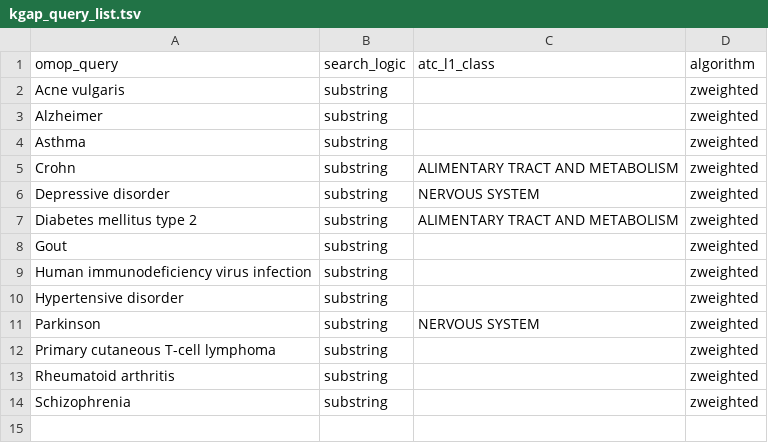
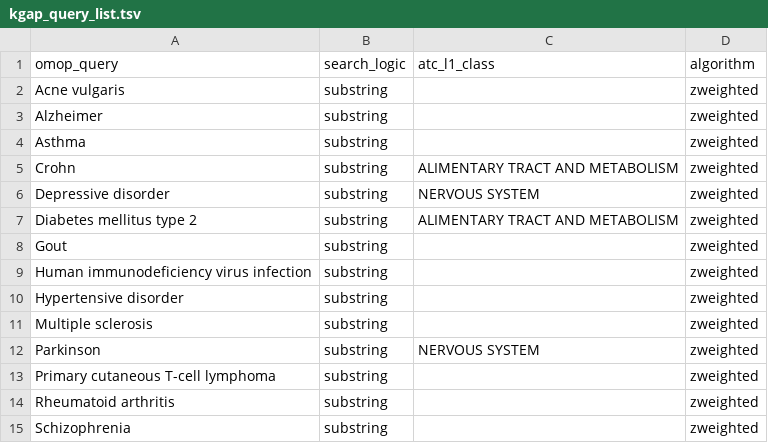
Before and after one commit to IUIDSL/kgap_lincs-idg, a TSV file: sh/kgap_query_list.tsv, drawn as a sheet; the diff names each change by its address in the sheet, - before the commit and + after, or states it on an @@ line.

Commit message:
Ok.

```diff
--- a/sh/kgap_query_list.tsv
+++ b/sh/kgap_query_list.tsv
+row 11: Multiple sclerosis | substring |  | zweighted
```
